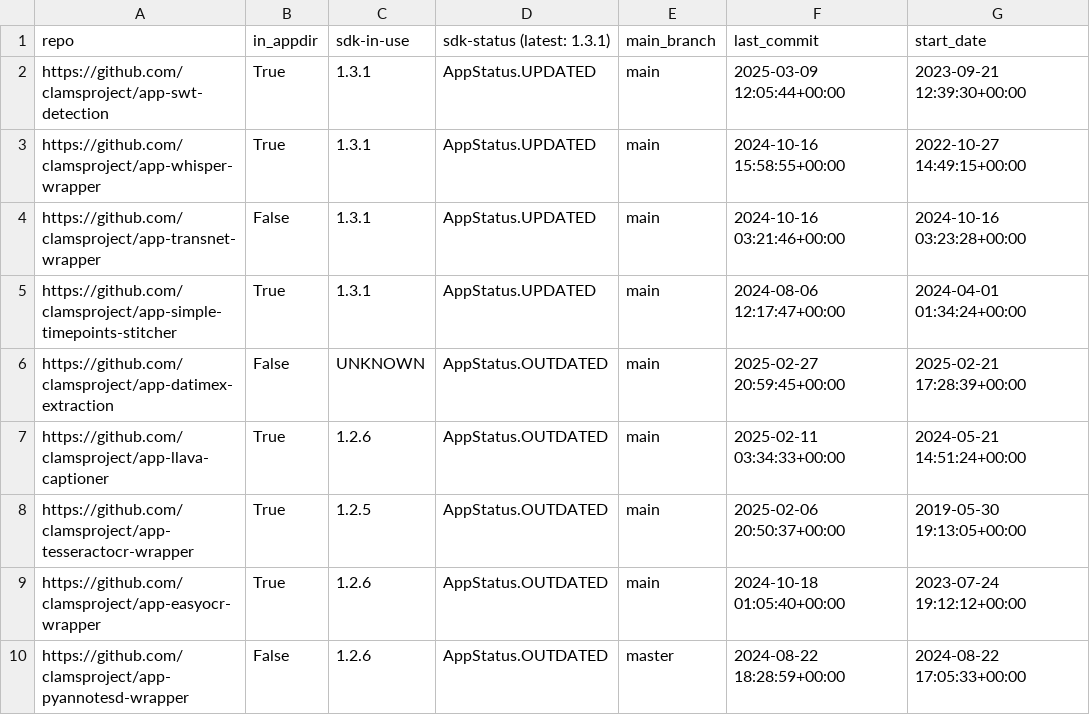
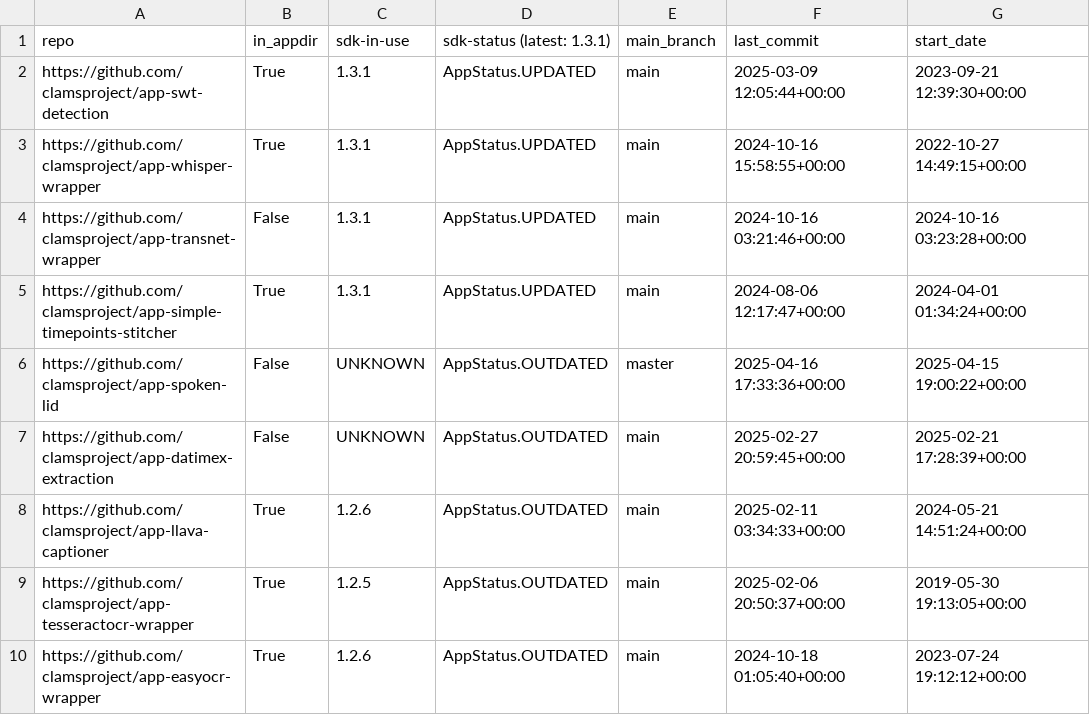
Before and after one commit to clamsproject/apps, a CSV file: clams-apps-repos.csv, drawn as a sheet; only a part is shown; the shorter side is filled out with more unchanged rows; the diff names each change by its address in the sheet, - before the commit and + after, or states it on an @@ line.

Commit message:
updating app development dashboard file

```diff
--- a/clams-apps-repos.csv
+++ b/clams-apps-repos.csv
+row 6: https://github.com/clamsproject/app-spoken-lid | False | UNKNOWN | AppStatus.OUTDATED | master | 2025-04-16 17:33:36+00:00 | 2025-04-15 19:00:22+00:00
```
